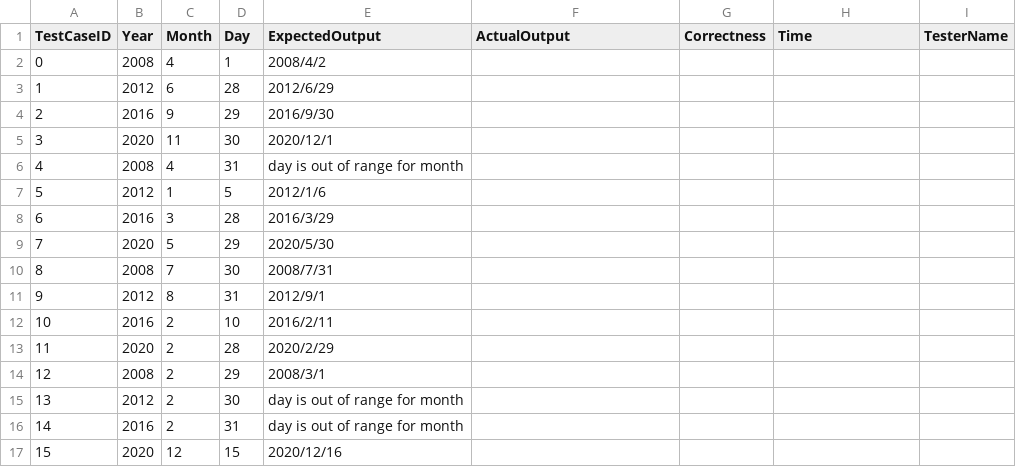
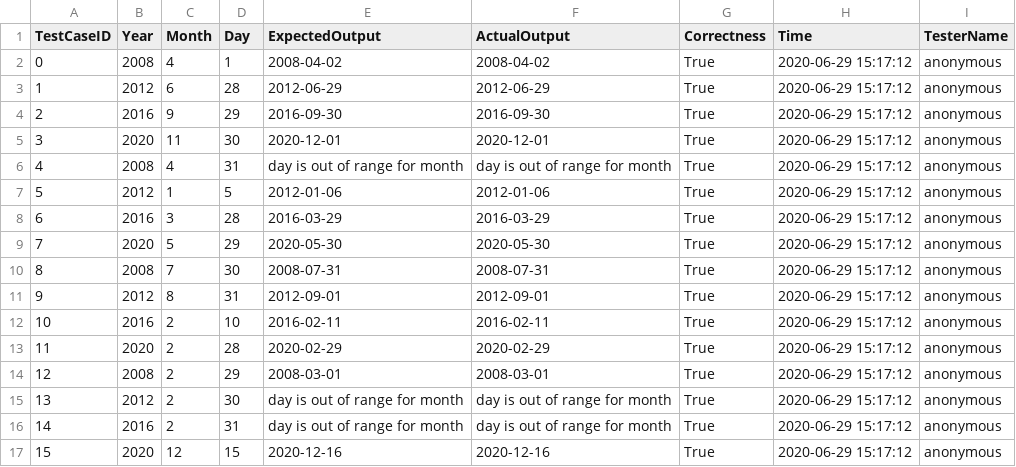
Before and after one commit to doubleZ0108/Software-Testing-Visual-Platform, a CSV file: app/csv/q1/calendar-equivalent-strong-general.csv, drawn as a sheet; only a part is shown; the diff covers the shown part only.

```diff
--- a/app/csv/q1/calendar-equivalent-strong-general.csv
+++ b/app/csv/q1/calendar-equivalent-strong-general.csv
@@ -1,17 +1,17 @@
 TestCaseID,Year,Month,Day,ExpectedOutput,ActualOutput,Correctness,Time,TesterName
-0,2008,4,1,2008/4/2,,,,
-1,2012,6,28,2012/6/29,,,,
-2,2016,9,29,2016/9/30,,,,
-3,2020,11,30,2020/12/1,,,,
-4,2008,4,31,day is out of range for month,,,,
-5,2012,1,5,2012/1/6,,,,
-6,2016,3,28,2016/3/29,,,,
-7,2020,5,29,2020/5/30,,,,
-8,2008,7,30,2008/7/31,,,,
-9,2012,8,31,2012/9/1,,,,
-10,2016,2,10,2016/2/11,,,,
-11,2020,2,28,2020/2/29,,,,
-12,2008,2,29,2008/3/1,,,,
-13,2012,2,30,day is out of range for month,,,,
-14,2016,2,31,day is out of range for month,,,,
-15,2020,12,15,2020/12/16,,,,
+0,2008,4,1,2008-04-02,2008-04-02,True,2020-06-29 15:17:12,anonymous
+1,2012,6,28,2012-06-29,2012-06-29,True,2020-06-29 15:17:12,anonymous
+2,2016,9,29,2016-09-30,2016-09-30,True,2020-06-29 15:17:12,anonymous
+3,2020,11,30,2020-12-01,2020-12-01,True,2020-06-29 15:17:12,anonymous
+4,2008,4,31,day is out of range for month,day is out of range for month,True,2020-06-29 15:17:12,anonymous
+5,2012,1,5,2012-01-06,2012-01-06,True,2020-06-29 15:17:12,anonymous
+6,2016,3,28,2016-03-29,2016-03-29,True,2020-06-29 15:17:12,anonymous
+7,2020,5,29,2020-05-30,2020-05-30,True,2020-06-29 15:17:12,anonymous
+8,2008,7,30,2008-07-31,2008-07-31,True,2020-06-29 15:17:12,anonymous
+9,2012,8,31,2012-09-01,2012-09-01,True,2020-06-29 15:17:12,anonymous
+10,2016,2,10,2016-02-11,2016-02-11,True,2020-06-29 15:17:12,anonymous
+11,2020,2,28,2020-02-29,2020-02-29,True,2020-06-29 15:17:12,anonymous
+12,2008,2,29,2008-03-01,2008-03-01,True,2020-06-29 15:17:12,anonymous
+13,2012,2,30,day is out of range for month,day is out of range for month,True,2020-06-29 15:17:12,anonymous
+14,2016,2,31,day is out of range for month,day is out of range for month,True,2020-06-29 15:17:12,anonymous
+15,2020,12,15,2020-12-16,2020-12-16,True,2020-06-29 15:17:12,anonymous
```
Also changed, not shown: 116 edited cells elsewhere in this file, app/csv/q1/calendar-equivalent-strong-robust.csv, app/csv/q1/calendar-equivalent-weak-general.csv, 4 other files.
